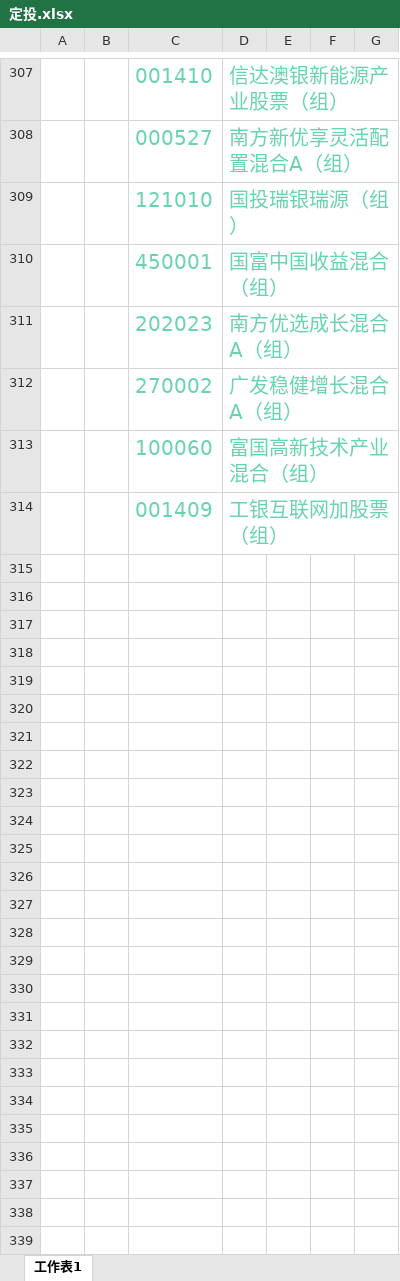
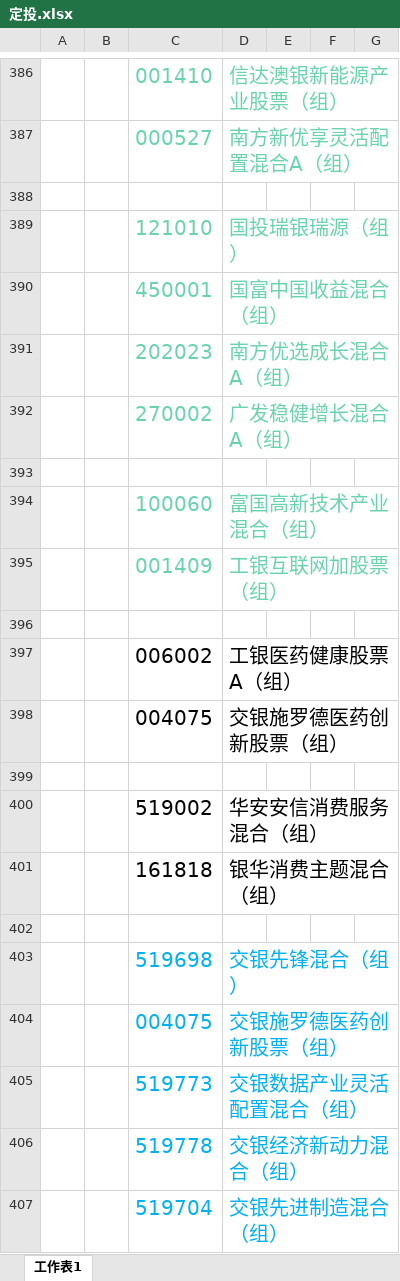
Before and after one commit to lijiadashaoye/jijinfenxi, an Excel workbook: 定投.xlsx, sheet 工作表1, drawn as a sheet; only a part is shown, gaps mark what is left out; values as stored, in another font and other column widths than the file's, no borders; the diff covers the shown part only; the diff names each change by its address in the sheet, - before the commit and + after, or states it on an @@ line.

```diff
--- a/定投.xlsx (sheet 工作表1)
+++ b/定投.xlsx (sheet 工作表1)
+row 388: (empty)
+row 393: (empty)
+row 396: (empty)
+row 397:  |  | 006002 | 工银医药健康股票A（组）
+row 398:  |  | 004075 | 交银施罗德医药创新股票（组）
+row 399: (empty)
+row 400:  |  | 519002 | 华安安信消费服务混合（组）
+row 401:  |  | 161818 | 银华消费主题混合（组）
+row 402: (empty)
+row 403:  |  | 519698 | 交银先锋混合（组）
+row 404:  |  | 004075 | 交银施罗德医药创新股票（组）
+row 405:  |  | 519773 | 交银数据产业灵活配置混合（组）
+row 406:  |  | 519778 | 交银经济新动力混合（组）
+row 407:  |  | 519704 | 交银先进制造混合（组）
```
Also changed, not shown: other rows of this sheet, 2 other files.
